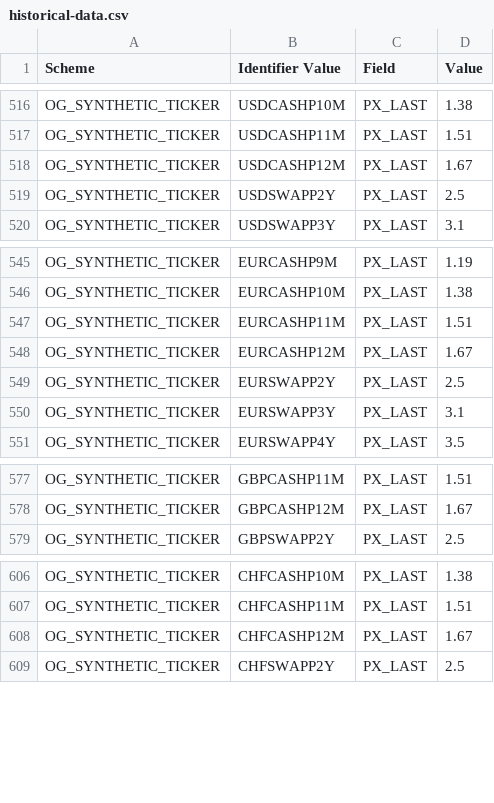
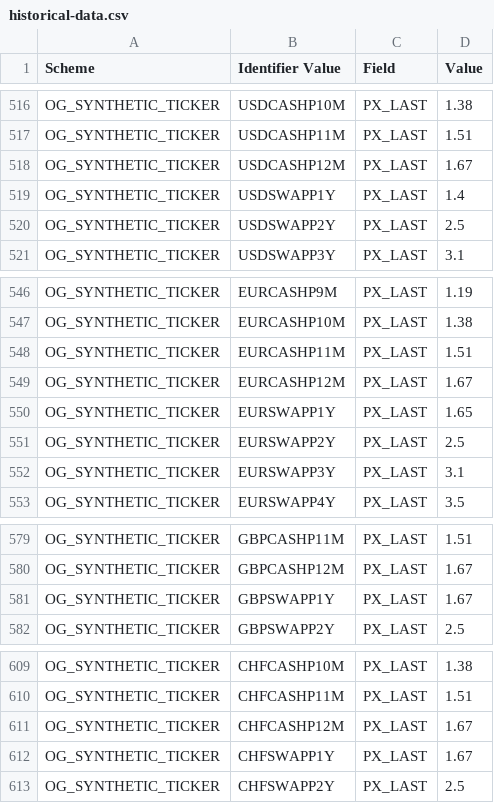
Before and after one commit to OpenGamma/OG-Platform, a CSV file: projects/OG-Examples/src/com/opengamma/examples/marketdata/historical-data.csv, drawn as a sheet; only a part is shown, gaps mark what is left out; the diff covers the shown part only; the diff names each change by its address in the sheet, - before the commit and + after, or states it on an @@ line.

```diff
--- a/projects/OG-Examples/src/com/opengamma/examples/marketdata/historical-data.csv
+++ b/projects/OG-Examples/src/com/opengamma/examples/marketdata/historical-data.csv
+row 519: OG_SYNTHETIC_TICKER | USDSWAPP1Y | PX_LAST | 1.4
+row 550: OG_SYNTHETIC_TICKER | EURSWAPP1Y | PX_LAST | 1.65
+row 581: OG_SYNTHETIC_TICKER | GBPSWAPP1Y | PX_LAST | 1.67
+row 612: OG_SYNTHETIC_TICKER | CHFSWAPP1Y | PX_LAST | 1.67
```
Also changed, not shown: 43 added rows elsewhere in this file, 7 other files.
